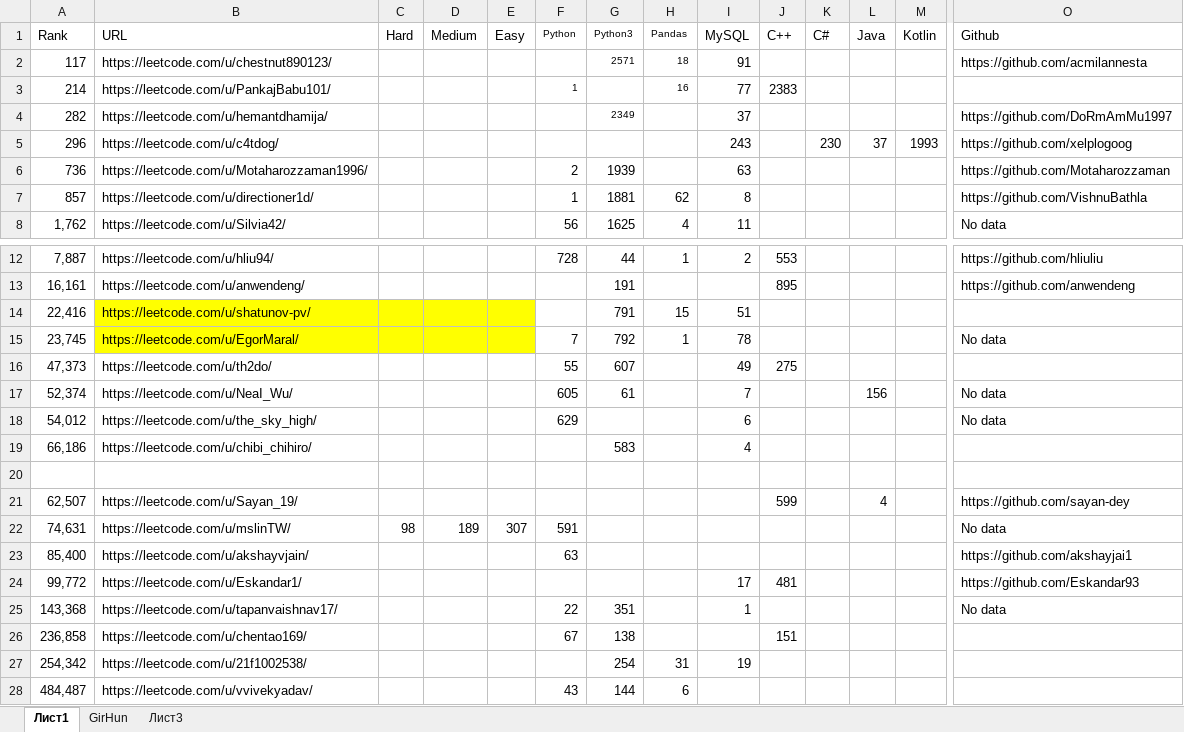
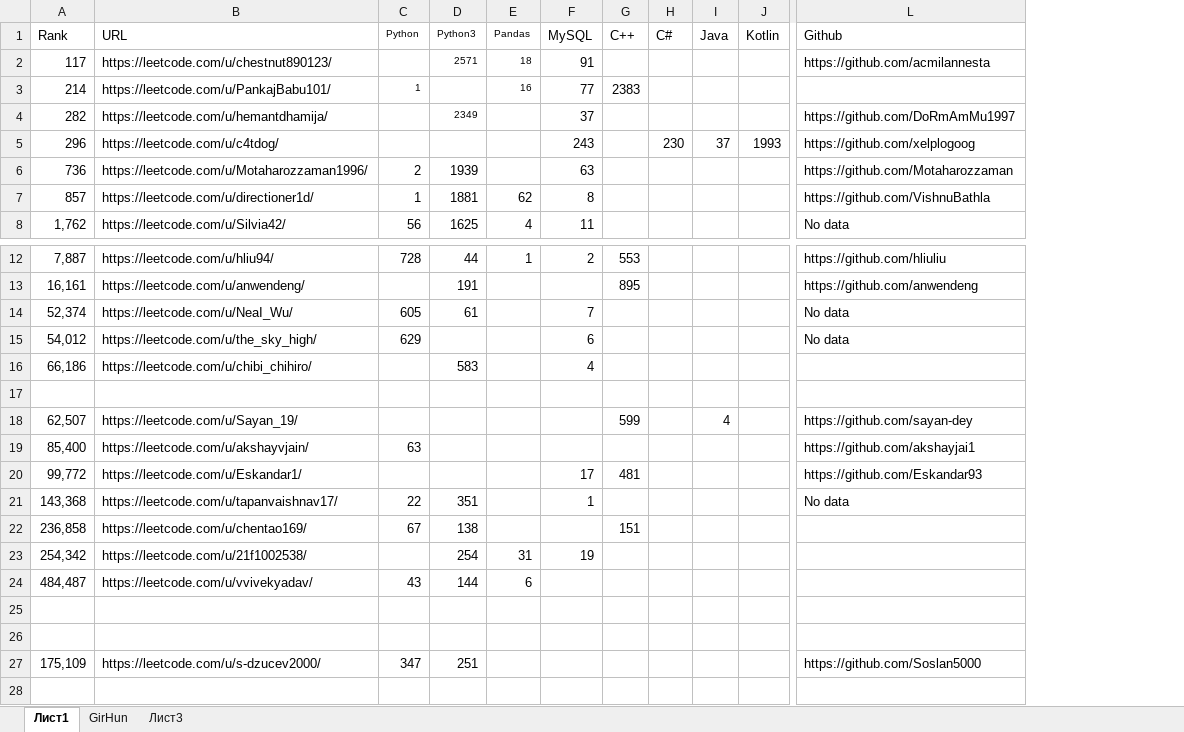
Before and after one commit to ivgnk/Pyton-Codewars-Leetcode, an Excel workbook: Leetcode/!!!best_leetcoders.xlsx, sheet Лист1, drawn as a sheet; only a part is shown, gaps mark what is left out; values as stored, in another font and other column widths than the file's, no borders; removed rows and columns are numbered as before the commit, all else as after; rows hold the shown columns only; the diff names each change by its address in the sheet, - before the commit and + after, or states it on an @@ line.

Commit message:
05.10.2024

```diff
--- a/Leetcode/!!!best_leetcoders.xlsx (sheet Лист1)
+++ b/Leetcode/!!!best_leetcoders.xlsx (sheet Лист1)
-column C (Hard), empty
-column D (Medium), empty
-column E (Easy), empty
-row 14: 22,416 | https://leetcode.com/u/shatunov-pv/ |  |  |  |  | 791 | 15 | 51
-row 15: 23,745 | https://leetcode.com/u/EgorMaral/ |  |  |  | 7 | 792 | 1 | 78 |  |  |  |  | No data
-row 16: 47,373 | https://leetcode.com/u/th2do/ |  |  |  | 55 | 607 |  | 49 | 275
-I14 (Java): 156
+I14 (Java): (empty)
-row 22: 74,631 | https://leetcode.com/u/mslinTW/ | 98 | 189 | 307 | 591 |  |  |  |  |  |  |  | No data
+row 25: (empty)
+row 26: (empty)
+row 27: 175,109 | https://leetcode.com/u/s-dzucev2000/ | 347 | 251 |  |  |  |  |  |  | https://github.com/Soslan5000
```
